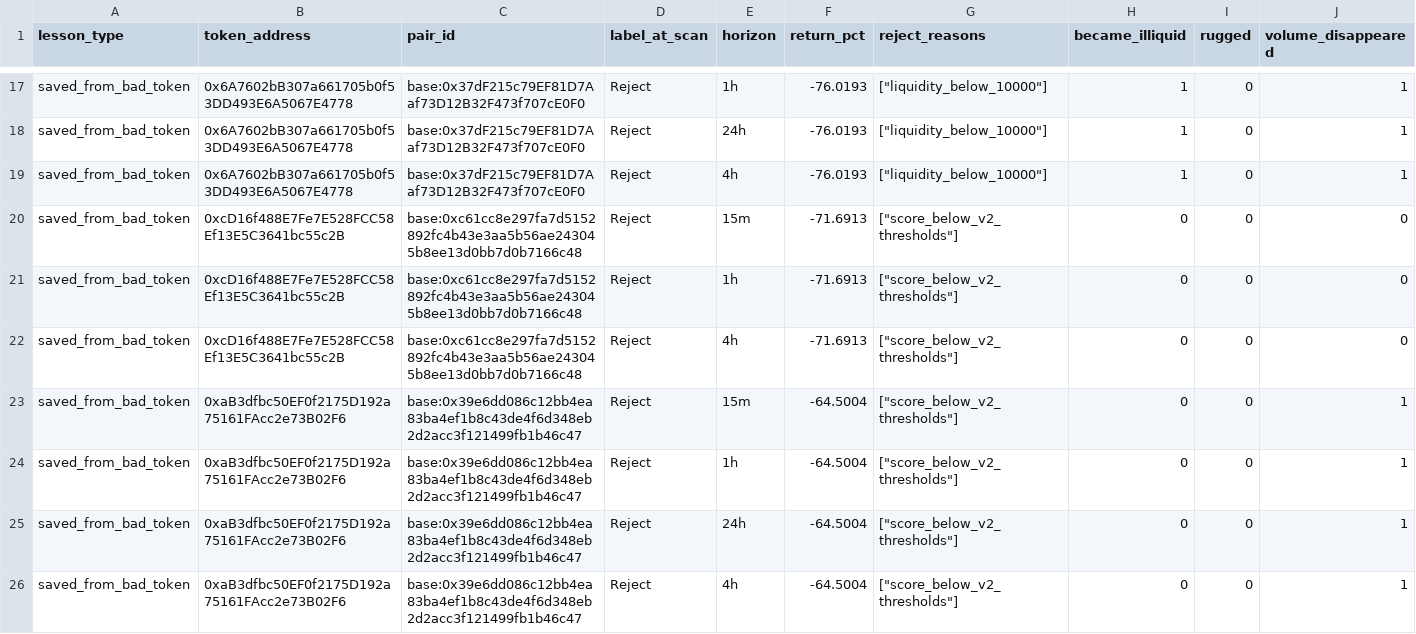
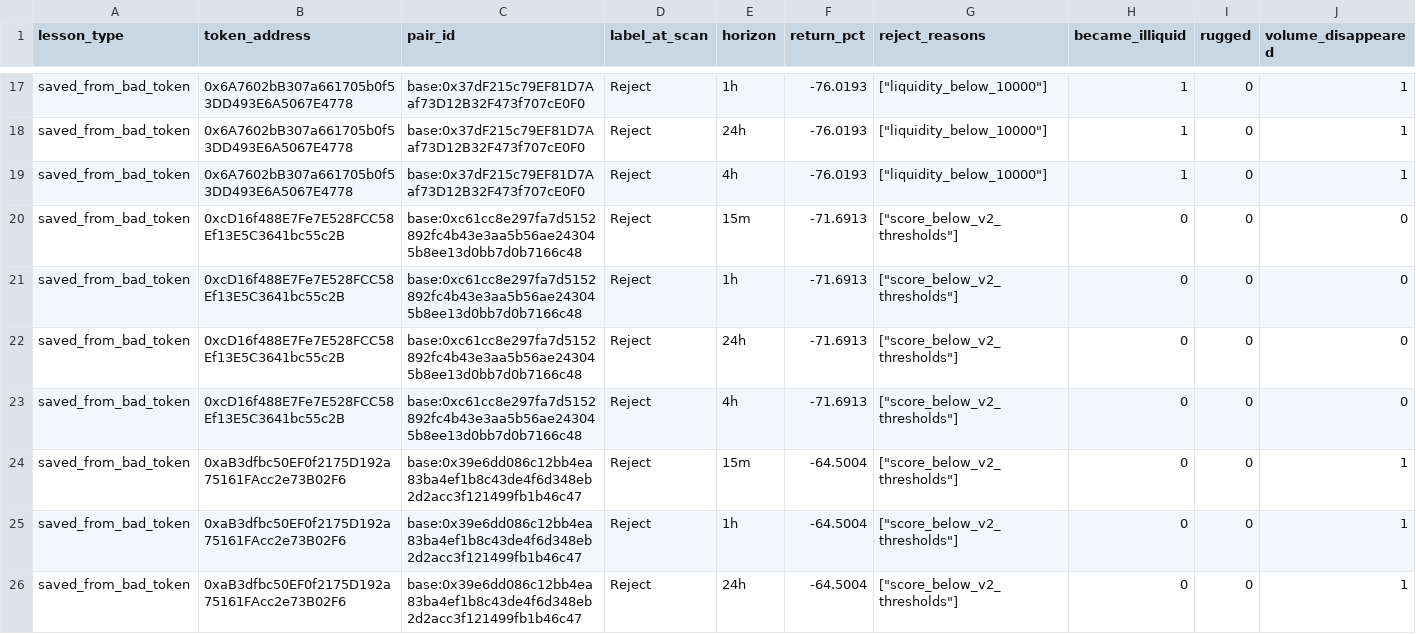
Before and after one commit to fatehchana17-create/crypto-signal-autopsy-v1, a CSV file: exports/filter_saved_us.csv, drawn as a sheet; only a part is shown, gaps mark what is left out; the shorter side is filled out with more unchanged rows; the diff names each change by its address in the sheet, - before the commit and + after, or states it on an @@ line.

```diff
--- a/exports/filter_saved_us.csv
+++ b/exports/filter_saved_us.csv
+row 22: saved_from_bad_token | 0xcD16f488E7Fe7E528FCC58Ef13E5C3641bc55c2B | base:0xc61cc8e297fa7d5152892fc4b43e3aa5b56ae243045b8ee13d0bb7d0b7166c48 | Reject | 24h | -71.6913 | ["score_below_v2_thresholds"] | 0 | 0 | 0
```
Also changed, not shown: exports/api_events.csv, exports/filter_results.csv, 12 other files.
